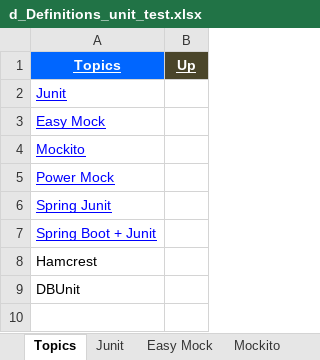
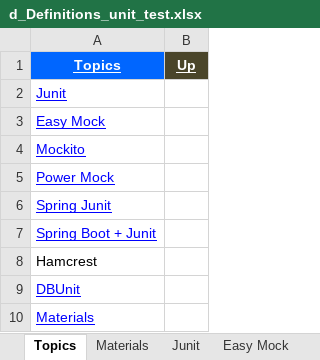
Before and after one commit to GDivya111/images, an Excel workbook: Definitions/d_Definitions_unit_test.xlsx, sheet Topics, drawn as a sheet; values as stored, in another font and other column widths than the file's, no borders; the diff names each change by its address in the sheet, - before the commit and + after, or states it on an @@ line.

```diff
--- a/Definitions/d_Definitions_unit_test.xlsx (sheet Topics)
+++ b/Definitions/d_Definitions_unit_test.xlsx (sheet Topics)
+sheet tab: Materials
@@ A9 underline: off → on, text colour: black → #0000FF @@
+row 10: Materials
```
Also changed, not shown: sheet PowerMock, sheet DBUnit, sheet Junit, Definitions/1_Grand_Definitions.xlsx, Definitions/g_Definitions_DB.xlsx, 2 other files.
